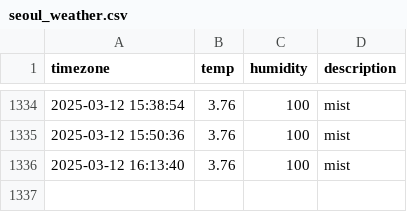
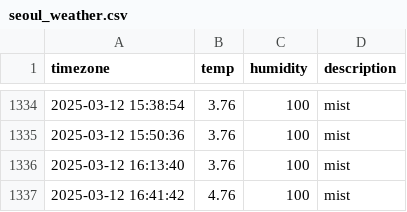
Before and after one commit to parkdohyeon0428/seoul_weather, a CSV file: seoul_weather.csv, drawn as a sheet; only a part is shown, gaps mark what is left out; the diff names each change by its address in the sheet, - before the commit and + after, or states it on an @@ line.

```diff
--- a/seoul_weather.csv
+++ b/seoul_weather.csv
+row 1337: 2025-03-12 16:41:42 | 4.76 | 100 | mist
```
